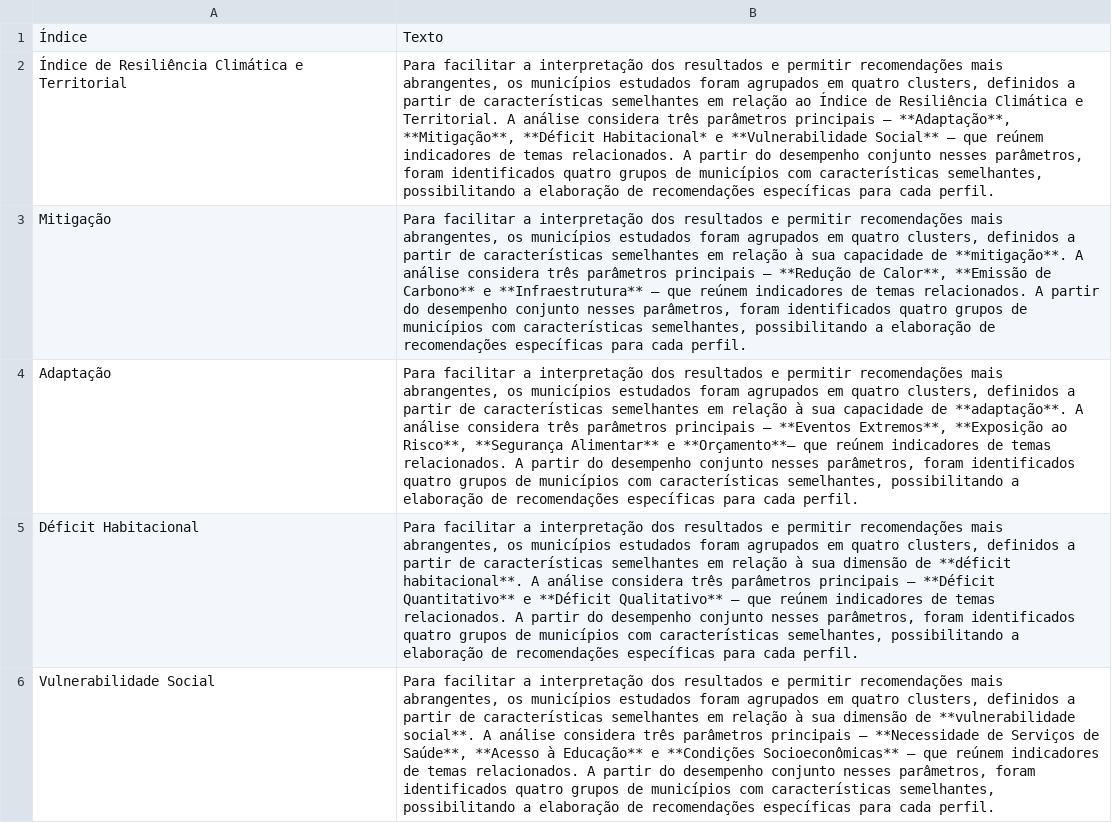
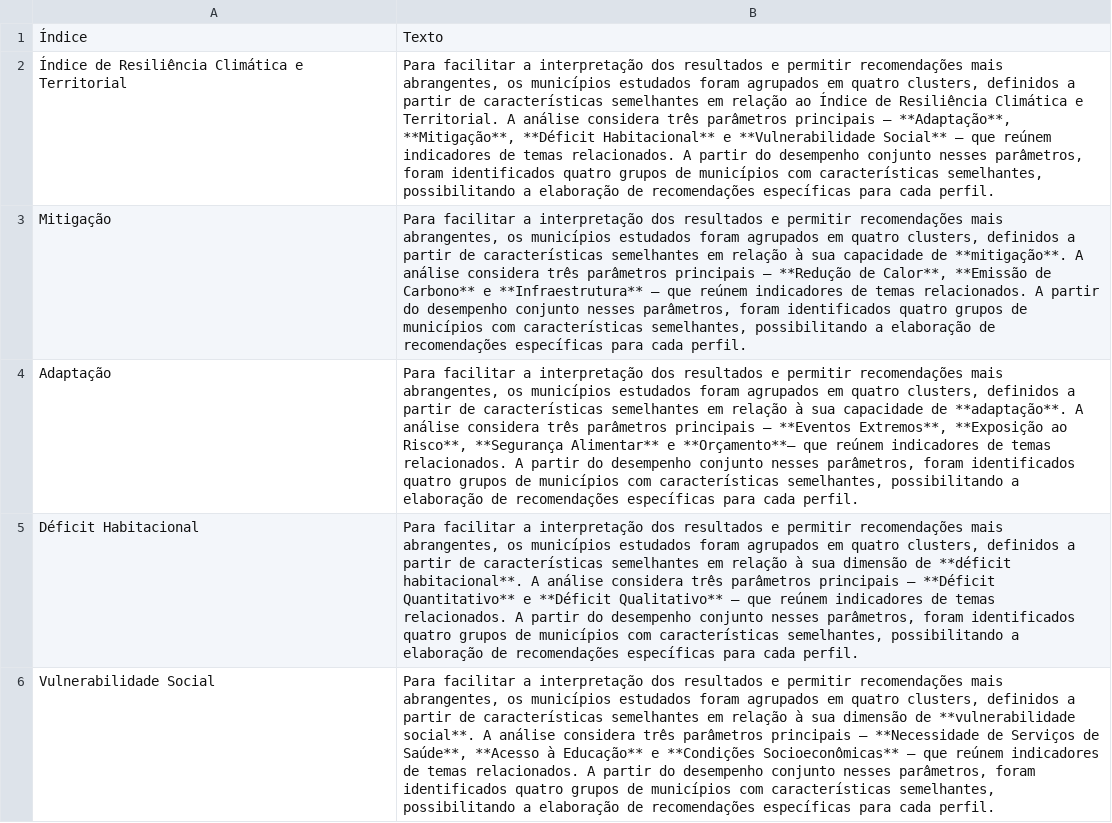
Before and after one commit to ccd-his/dashboard-intere, a CSV file: data/textos_agrupamentos.csv, drawn as a sheet; the diff names each change by its address in the sheet, - before the commit and + after, or states it on an @@ line.

Commit message:
Erro negrito no texto de agrupamento IRCT

```diff
--- a/data/textos_agrupamentos.csv
+++ b/data/textos_agrupamentos.csv
-B2: …**Mitigação**, **Déficit Habitacional* e **Vulnerabilidade…
+B2: …**Mitigação**, **Déficit Habitacional** e **Vulnerabilidade…
```
